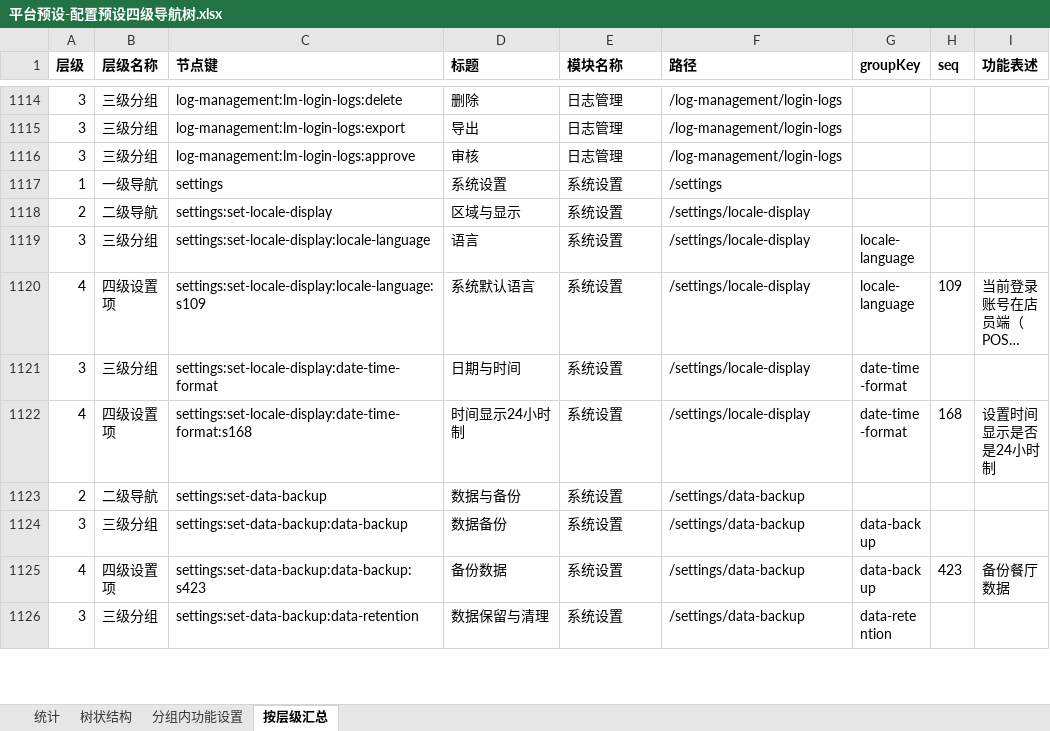
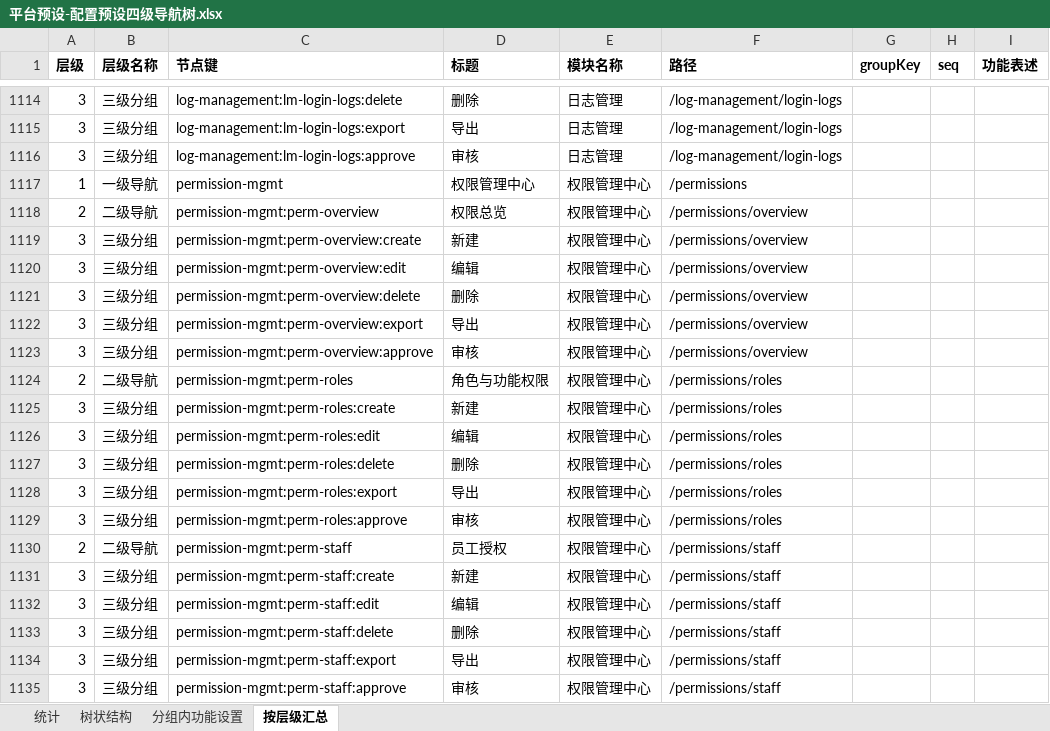
Before and after one commit to cflyindance/new-bp, an Excel workbook: admin-web/docs/项目文档/平台预设-配置预设四级导航树.xlsx, sheet 按层级汇总, drawn as a sheet; only a part is shown, gaps mark what is left out; the shorter side is filled out with more unchanged rows; long unchanged cells end in …; values as stored, in another font and other column widths than the file's, no borders; the diff covers the shown part only; the diff names each change by its address in the sheet, - before the commit and + after, or states it on an @@ line.

```diff
--- a/admin-web/docs/项目文档/平台预设-配置预设四级导航树.xlsx (sheet 按层级汇总)
+++ b/admin-web/docs/项目文档/平台预设-配置预设四级导航树.xlsx (sheet 按层级汇总)
+row 1117: 1 | 一级导航 | permission-mgmt | 权限管理中心 | 权限管理中心 | /permissions
+row 1118: 2 | 二级导航 | permission-mgmt:perm-overview | 权限总览 | 权限管理中心 | /permissions/overview
+row 1119: 3 | 三级分组 | permission-mgmt:perm-overview:create | 新建 | 权限管理中心 | /permissions/overview
+row 1120: 3 | 三级分组 | permission-mgmt:perm-overview:edit | 编辑 | 权限管理中心 | /permissions/overview
+row 1121: 3 | 三级分组 | permission-mgmt:perm-overview:delete | 删除 | 权限管理中心 | /permissions/overview
+row 1122: 3 | 三级分组 | permission-mgmt:perm-overview:export | 导出 | 权限管理中心 | /permissions/overview
+row 1123: 3 | 三级分组 | permission-mgmt:perm-overview:approve | 审核 | 权限管理中心 | /permissions/overview
+row 1124: 2 | 二级导航 | permission-mgmt:perm-roles | 角色与功能权限 | 权限管理中心 | /permissions/roles
+row 1125: 3 | 三级分组 | permission-mgmt:perm-roles:create | 新建 | 权限管理中心 | /permissions/roles
+row 1126: 3 | 三级分组 | permission-mgmt:perm-roles:edit | 编辑 | 权限管理中心 | /permissions/roles
+row 1127: 3 | 三级分组 | permission-mgmt:perm-roles:delete | 删除 | 权限管理中心 | /permissions/roles
+row 1128: 3 | 三级分组 | permission-mgmt:perm-roles:export | 导出 | 权限管理中心 | /permissions/roles
+row 1129: 3 | 三级分组 | permission-mgmt:perm-roles:approve | 审核 | 权限管理中心 | /permissions/roles
+row 1130: 2 | 二级导航 | permission-mgmt:perm-staff | 员工授权 | 权限管理中心 | /permissions/staff
+row 1131: 3 | 三级分组 | permission-mgmt:perm-staff:create | 新建 | 权限管理中心 | /permissions/staff
+row 1132: 3 | 三级分组 | permission-mgmt:perm-staff:edit | 编辑 | 权限管理中心 | /permissions/staff
+row 1133: 3 | 三级分组 | permission-mgmt:perm-staff:delete | 删除 | 权限管理中心 | /permissions/staff
+row 1134: 3 | 三级分组 | permission-mgmt:perm-staff:export | 导出 | 权限管理中心 | /permissions/staff
+row 1135: 3 | 三级分组 | permission-mgmt:perm-staff:approve | 审核 | 权限管理中心 | /permissions/staff
```
Also changed, not shown: 12 added rows elsewhere in this sheet, sheet 树状结构, sheet 统计, 11 other files.
